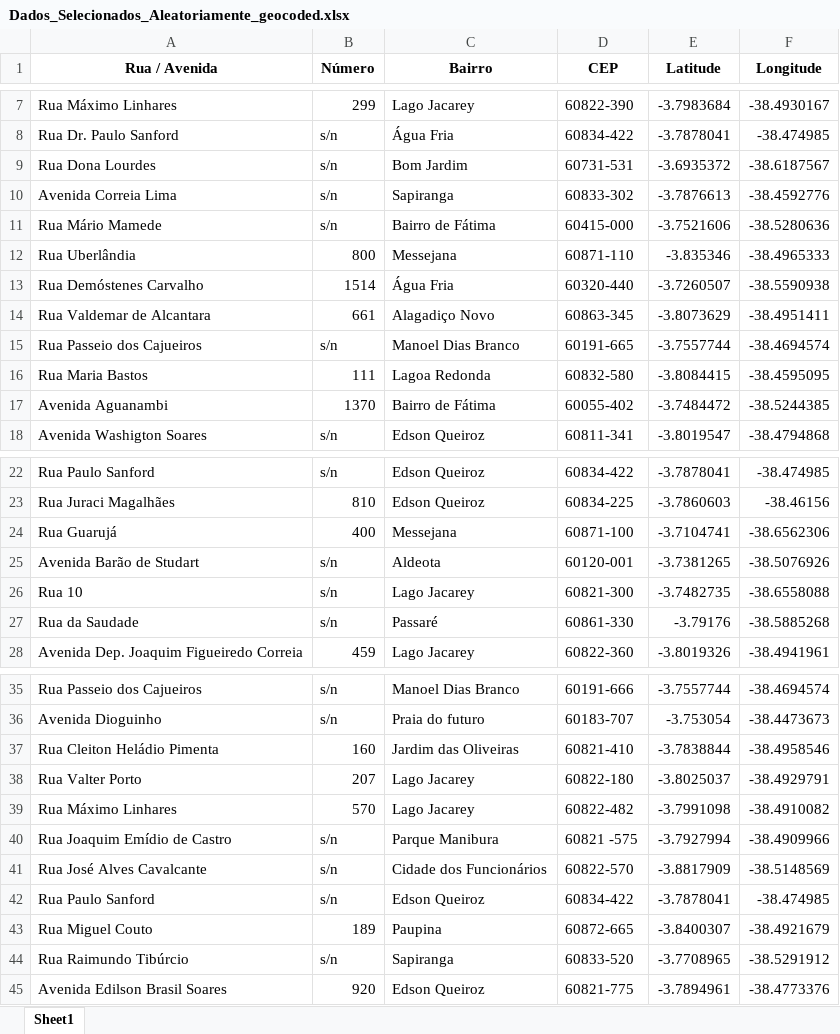
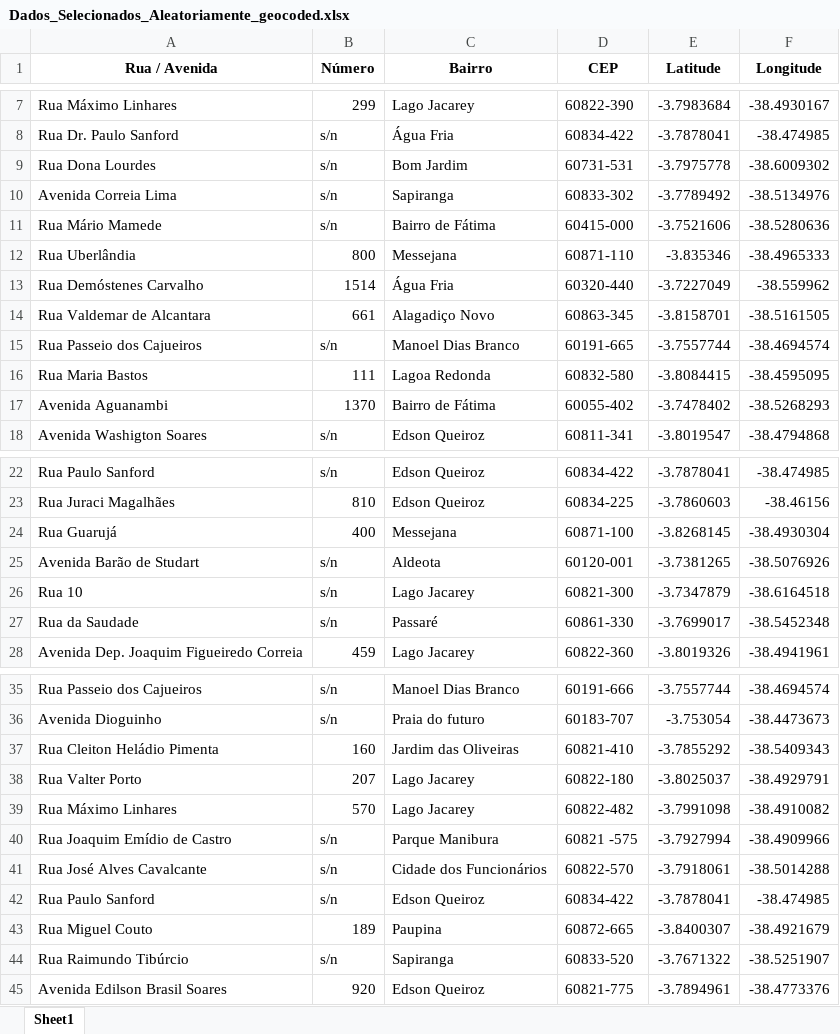
Before and after one commit to xToshiro/geocode-with-google, an Excel workbook: Dados_Selecionados_Aleatoriamente_geocoded.xlsx, sheet Sheet1, drawn as a sheet; only a part is shown, gaps mark what is left out; values as stored, in another font and other column widths than the file's, no borders; the diff covers the shown part only; the diff names each change by its address in the sheet, - before the commit and + after, or states it on an @@ line.

```diff
--- a/Dados_Selecionados_Aleatoriamente_geocoded.xlsx (sheet Sheet1)
+++ b/Dados_Selecionados_Aleatoriamente_geocoded.xlsx (sheet Sheet1)
-E9 (Latitude): -3.6935372
+E9 (Latitude): -3.7975778
-F9 (Longitude): -38.6187567
+F9 (Longitude): -38.6009302
-E10 (Latitude): -3.7876613
+E10 (Latitude): -3.7789492
-F10 (Longitude): -38.4592776
+F10 (Longitude): -38.5134976
-E13 (Latitude): -3.7260507
+E13 (Latitude): -3.7227049
-F13 (Longitude): -38.5590938
+F13 (Longitude): -38.559962
-E14 (Latitude): -3.8073629
+E14 (Latitude): -3.8158701
-F14 (Longitude): -38.4951411
+F14 (Longitude): -38.5161505
-E17 (Latitude): -3.7484472
+E17 (Latitude): -3.7478402
-F17 (Longitude): -38.5244385
+F17 (Longitude): -38.5268293
-E24 (Latitude): -3.7104741
+E24 (Latitude): -3.8268145
-F24 (Longitude): -38.6562306
+F24 (Longitude): -38.4930304
-E26 (Latitude): -3.7482735
+E26 (Latitude): -3.7347879
-F26 (Longitude): -38.6558088
+F26 (Longitude): -38.6164518
-E27 (Latitude): -3.79176
+E27 (Latitude): -3.7699017
-F27 (Longitude): -38.5885268
+F27 (Longitude): -38.5452348
-E37 (Latitude): -3.7838844
+E37 (Latitude): -3.7855292
-F37 (Longitude): -38.4958546
+F37 (Longitude): -38.5409343
-E41 (Latitude): -3.8817909
+E41 (Latitude): -3.7918061
-F41 (Longitude): -38.5148569
+F41 (Longitude): -38.5014288
-E44 (Latitude): -3.7708965
+E44 (Latitude): -3.7671322
-F44 (Longitude): -38.5291912
+F44 (Longitude): -38.5251907
```
Also changed, not shown: 6 edited cells elsewhere in this sheet, 3 other files.
